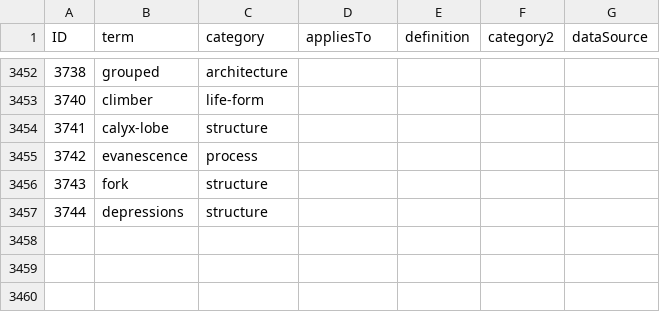
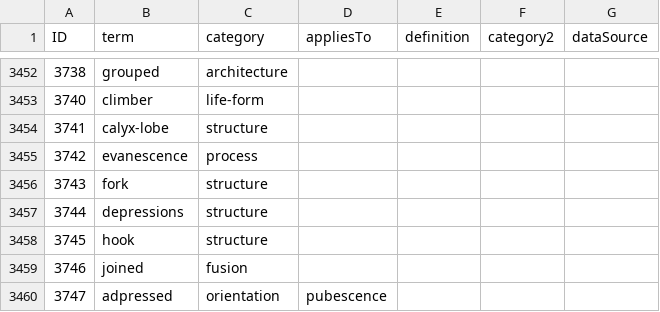
Before and after one commit to ggosline/taxonparser, a CSV file: src/floras-nltk/resources/glossarycp.csv, drawn as a sheet; only a part is shown, gaps mark what is left out.

Commit message:
Merge branch 'master' of https://github.com/ggosline/taxonparser
Conflicts:
	src/floras-nltk/floras_nltk.py

```diff
--- a/src/floras-nltk/resources/glossarycp.csv
+++ b/src/floras-nltk/resources/glossarycp.csv
@@ -3457 +3457,4 @@
 "3744","depressions","structure",,,,
+"3745","hook","structure",,,,
+3746,joined,fusion,,,,
+3747,adpressed,orientation,pubescence,,,
```
Also changed, not shown: 9 other files.
